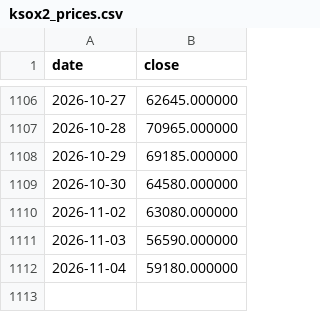
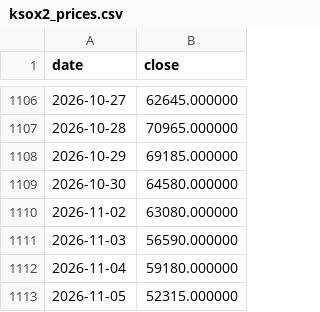
Before and after one commit to malafonges-commits/ksox2-signal, a CSV file: ksox2_prices.csv, drawn as a sheet; only a part is shown, gaps mark what is left out.

```diff
--- a/ksox2_prices.csv
+++ b/ksox2_prices.csv
@@ -1112 +1112,2 @@ date,close
 2026-11-04,59180.000000
+2026-11-05,52315.000000
```
Also changed, not shown: ksox2_history.csv, 1 other file.
